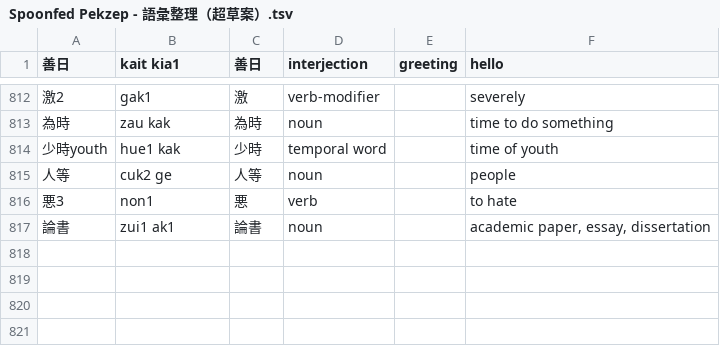
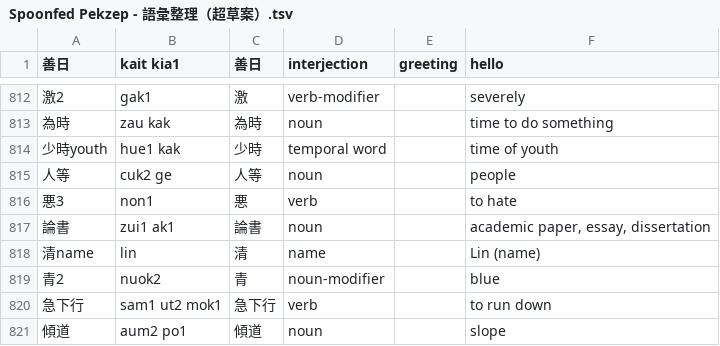
Before and after one commit to jurliyuuri/spoonfed_pekzep, a TSV file: raw/Spoonfed Pekzep - 語彙整理（超草案）.tsv, drawn as a sheet; only a part is shown, gaps mark what is left out; the diff names each change by its address in the sheet, - before the commit and + after, or states it on an @@ line.

```diff
--- a/raw/Spoonfed Pekzep - 語彙整理（超草案）.tsv
+++ b/raw/Spoonfed Pekzep - 語彙整理（超草案）.tsv
+row 818: 清name | lin | 清 | name |  | Lin (name)
+row 819: 青2 | nuok2 | 青 | noun-modifier |  | blue
+row 820: 急下行 | sam1 ut2 mok1 | 急下行 | verb |  | to run down
+row 821: 傾道 | aum2 po1 | 傾道 | noun |  | slope
```
Also changed, not shown: docs/raw.tsv, 16 other files.
